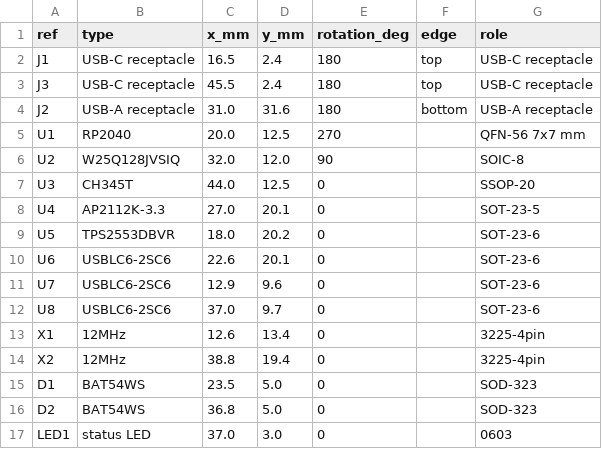
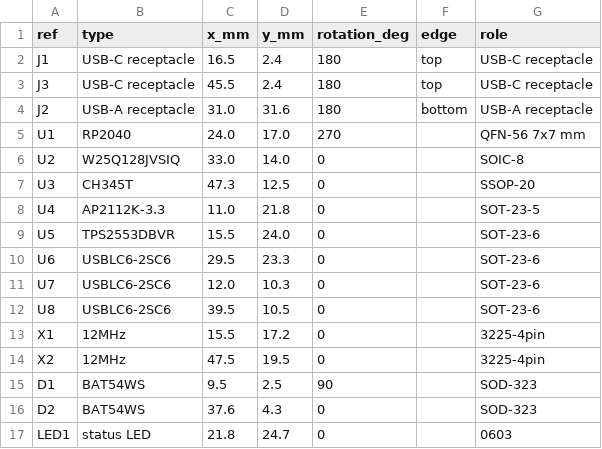
Before and after one commit to nananek/genshin-midi-board, a CSV file: hardware/rp2040_frisk/placement.csv, drawn as a sheet.

Commit message:
WIP: fresh 62x35 placement, 8 unconnected / 4 DRC

```diff
--- a/hardware/rp2040_frisk/placement.csv
+++ b/hardware/rp2040_frisk/placement.csv
@@ -4,14 +4,14 @@ J3,USB-C receptacle,45.5,2.4,180,top,USB-C receptacle
 J2,USB-A receptacle,31.0,31.6,180,bottom,USB-A receptacle
-U1,RP2040,20.0,12.5,270,,QFN-56 7x7 mm
-U2,W25Q128JVSIQ,32.0,12.0,90,,SOIC-8
-U3,CH345T,44.0,12.5,0,,SSOP-20
-U4,AP2112K-3.3,27.0,20.1,0,,SOT-23-5
-U5,TPS2553DBVR,18.0,20.2,0,,SOT-23-6
-U6,USBLC6-2SC6,22.6,20.1,0,,SOT-23-6
-U7,USBLC6-2SC6,12.9,9.6,0,,SOT-23-6
-U8,USBLC6-2SC6,37.0,9.7,0,,SOT-23-6
-X1,12MHz,12.6,13.4,0,,3225-4pin
-X2,12MHz,38.8,19.4,0,,3225-4pin
-D1,BAT54WS,23.5,5.0,0,,SOD-323
-D2,BAT54WS,36.8,5.0,0,,SOD-323
-LED1,status LED,37.0,3.0,0,,0603
+U1,RP2040,24.0,17.0,270,,QFN-56 7x7 mm
+U2,W25Q128JVSIQ,33.0,14.0,0,,SOIC-8
+U3,CH345T,47.3,12.5,0,,SSOP-20
+U4,AP2112K-3.3,11.0,21.8,0,,SOT-23-5
+U5,TPS2553DBVR,15.5,24.0,0,,SOT-23-6
+U6,USBLC6-2SC6,29.5,23.3,0,,SOT-23-6
+U7,USBLC6-2SC6,12.0,10.3,0,,SOT-23-6
+U8,USBLC6-2SC6,39.5,10.5,0,,SOT-23-6
+X1,12MHz,15.5,17.2,0,,3225-4pin
+X2,12MHz,47.5,19.5,0,,3225-4pin
+D1,BAT54WS,9.5,2.5,90,,SOD-323
+D2,BAT54WS,37.6,4.3,0,,SOD-323
+LED1,status LED,21.8,24.7,0,,0603
```
Also changed, not shown: 4 other files.
